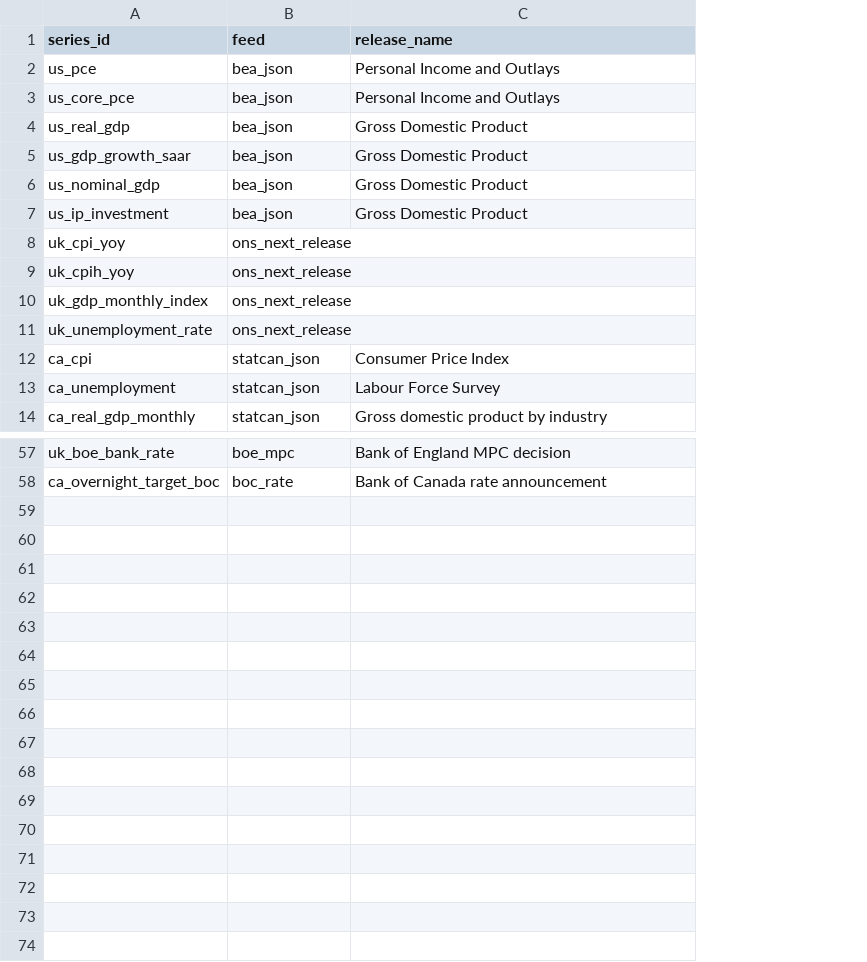
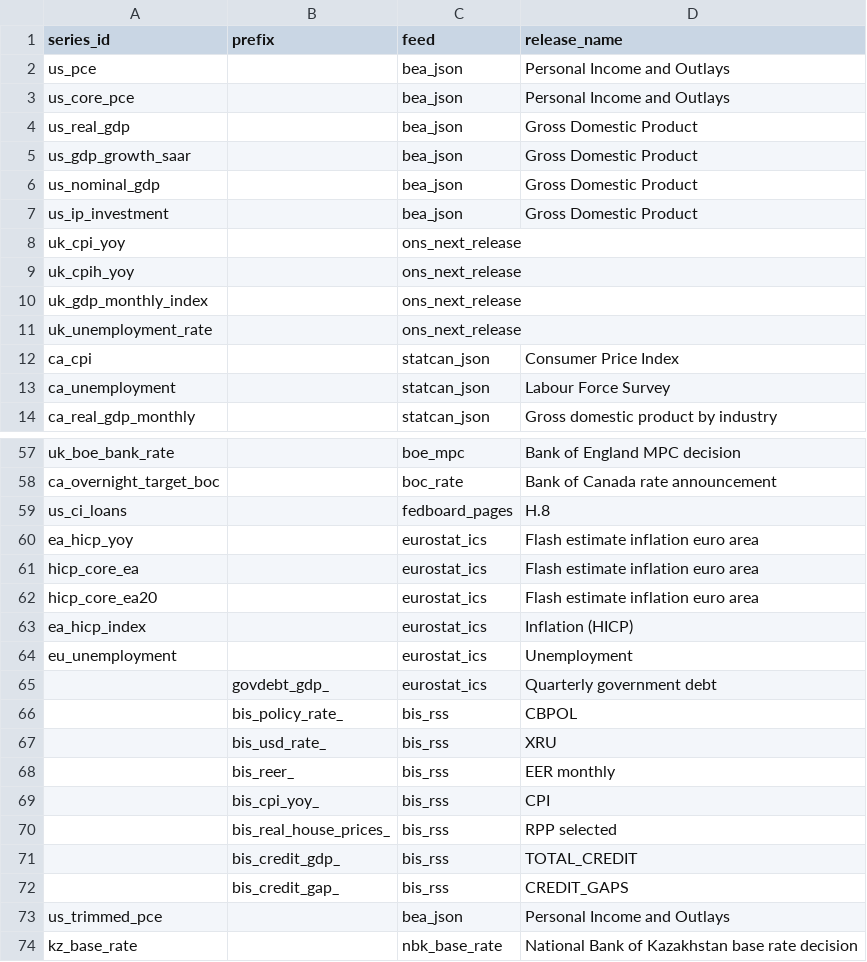
Before and after one commit to KrustyKronk/bedrok, a CSV file: bedrok/seeds/release_calendar.csv, drawn as a sheet; only a part is shown, gaps mark what is left out; the diff names each change by its address in the sheet, - before the commit and + after, or states it on an @@ line.

```diff
--- a/bedrok/seeds/release_calendar.csv
+++ b/bedrok/seeds/release_calendar.csv
+column B (prefix), empty
+row 59: us_ci_loans |  | fedboard_pages | H.8
+row 60: ea_hicp_yoy |  | eurostat_ics | Flash estimate inflation euro area
+row 61: hicp_core_ea |  | eurostat_ics | Flash estimate inflation euro area
+row 62: hicp_core_ea20 |  | eurostat_ics | Flash estimate inflation euro area
+row 63: ea_hicp_index |  | eurostat_ics | Inflation (HICP)
+row 64: eu_unemployment |  | eurostat_ics | Unemployment
+row 65:  | govdebt_gdp_ | eurostat_ics | Quarterly government debt
+row 66:  | bis_policy_rate_ | bis_rss | CBPOL
+row 67:  | bis_usd_rate_ | bis_rss | XRU
+row 68:  | bis_reer_ | bis_rss | EER monthly
+row 69:  | bis_cpi_yoy_ | bis_rss | CPI
+row 70:  | bis_real_house_prices_ | bis_rss | RPP selected
+row 71:  | bis_credit_gdp_ | bis_rss | TOTAL_CREDIT
+row 72:  | bis_credit_gap_ | bis_rss | CREDIT_GAPS
+row 73: us_trimmed_pce |  | bea_json | Personal Income and Outlays
+row 74: kz_base_rate |  | nbk_base_rate | National Bank of Kazakhstan base rate decision
```
Also changed, not shown: bedrok/seeds/release_rules.csv, 13 other files.
